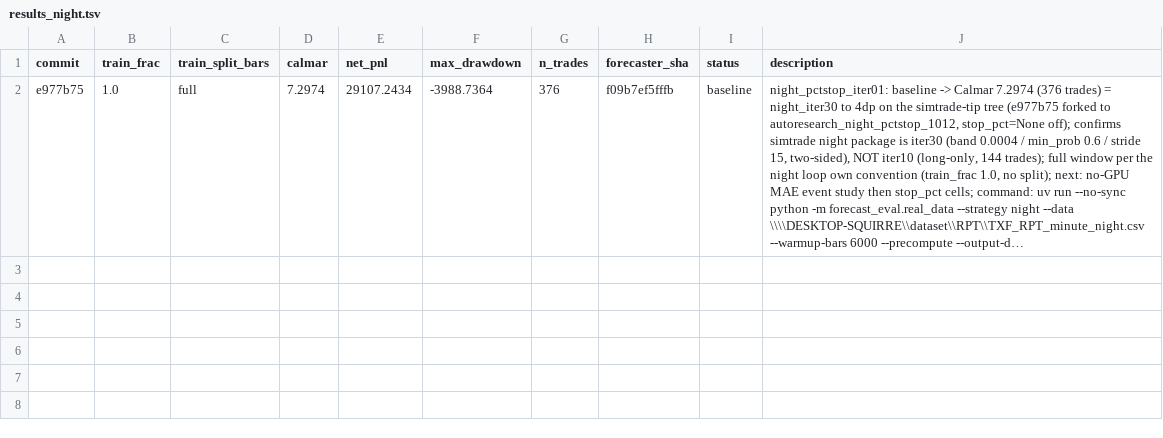
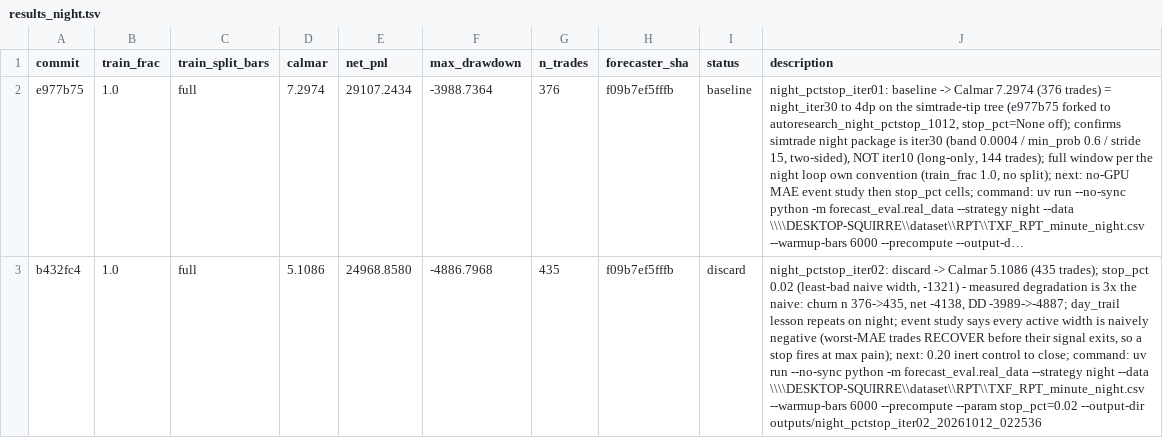
Before and after one commit to smolsquirrel936/forecast_eval, a TSV file: results_night.tsv, drawn as a sheet; long unchanged cells end in …; the diff names each change by its address in the sheet, - before the commit and + after, or states it on an @@ line.

Commit message:
night_pctstop_iter02: discard -> Calmar 5.1086 (435 trades); 2% stop churns, 3x the naive damage

```diff
--- a/results_night.tsv
+++ b/results_night.tsv
+row 3: b432fc4 | 1.0 | full | 5.1086 | 24968.8580 | -4886.7968 | 435 | f09b7ef5fffb | discard | night_pctstop_iter02: discard -> Calmar 5.1086 (435 trades); stop_pct 0.02 (least-bad naive width, -1321) - measured degradation is 3x the naive: churn n 376->435, net -4138, DD -3989->-4887; day_trail lesson repeats on night; event study says every active width is naively negative (worst-MAE trades RECOVER before their signal exits, so a stop fires at max pain); next: 0.20 inert control to close; command: uv run --no-sync python -m forecast_eval.real_data --strategy night --data \\\\DESKTOP-SQUIRRE\\dataset\\RPT\\TXF_RPT_minute_night.csv --warmup-bars 6000 --precompute --param stop_pct=0.02 --output-dir outputs/night_pctstop_iter02_20261012_022536
```
